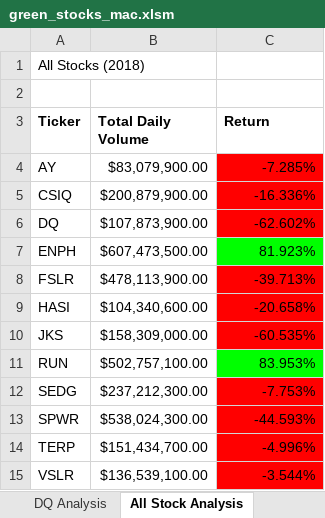
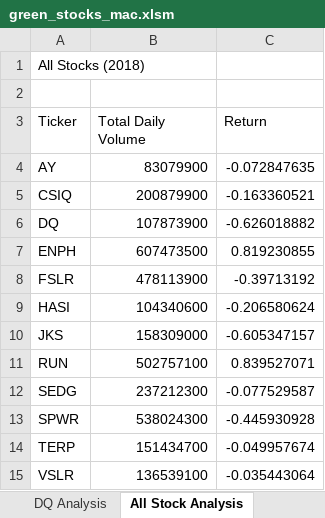
Before and after one commit to RachelKaip/stock-analysis, an Excel workbook: green_stocks_mac.xlsm, sheet All Stock Analysis, drawn as a sheet; values as stored, in another font and other column widths than the file's, no borders; charts and pictures not drawn; the diff names each change by its address in the sheet, - before the commit and + after, or states it on an @@ line.

```diff
--- a/green_stocks_mac.xlsm (sheet All Stock Analysis)
+++ b/green_stocks_mac.xlsm (sheet All Stock Analysis)
-A3:C3 bold: on
+A3:C3 bold: off
-B4 (Total Daily Volume): $83,079,900.00
+B4 (Total Daily Volume): 83079900
-C4 (Return): -7.285%
+C4 (Return): -0.072847635
-C4:C6 fill: #FF0000
+C4:C6 fill: none
-B5 (Total Daily Volume): $200,879,900.00
+B5 (Total Daily Volume): 200879900
-C5 (Return): -16.336%
+C5 (Return): -0.163360521
-B6 (Total Daily Volume): $107,873,900.00
+B6 (Total Daily Volume): 107873900
-C6 (Return): -62.602%
+C6 (Return): -0.626018882
-B7 (Total Daily Volume): $607,473,500.00
+B7 (Total Daily Volume): 607473500
-C7 (Return): 81.923%
+C7 (Return): 0.819230855
-C7 fill: #00FF00
+C7 fill: none
-B8 (Total Daily Volume): $478,113,900.00
+B8 (Total Daily Volume): 478113900
-C8 (Return): -39.713%
+C8 (Return): -0.39713192
-C8:C10 fill: #FF0000
+C8:C10 fill: none
-B9 (Total Daily Volume): $104,340,600.00
+B9 (Total Daily Volume): 104340600
-C9 (Return): -20.658%
+C9 (Return): -0.206580624
-B10 (Total Daily Volume): $158,309,000.00
+B10 (Total Daily Volume): 158309000
-C10 (Return): -60.535%
+C10 (Return): -0.605347157
-B11 (Total Daily Volume): $502,757,100.00
+B11 (Total Daily Volume): 502757100
-C11 (Return): 83.953%
+C11 (Return): 0.839527071
-C11 fill: #00FF00
+C11 fill: none
-B12 (Total Daily Volume): $237,212,300.00
+B12 (Total Daily Volume): 237212300
-C12 (Return): -7.753%
+C12 (Return): -0.077529587
-C12:C15 fill: #FF0000
+C12:C15 fill: none
-B13 (Total Daily Volume): $538,024,300.00
+B13 (Total Daily Volume): 538024300
-C13 (Return): -44.593%
+C13 (Return): -0.445930928
-B14 (Total Daily Volume): $151,434,700.00
+B14 (Total Daily Volume): 151434700
-C14 (Return): -4.996%
+C14 (Return): -0.049957674
-B15 (Total Daily Volume): $136,539,100.00
+B15 (Total Daily Volume): 136539100
-C15 (Return): -3.544%
+C15 (Return): -0.035443064
```
Also changed, not shown: sheet DQ Analysis, other sheet tabs, charts or pictures.
